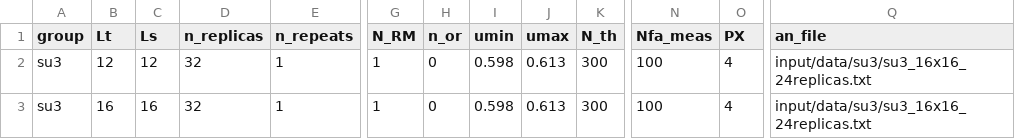
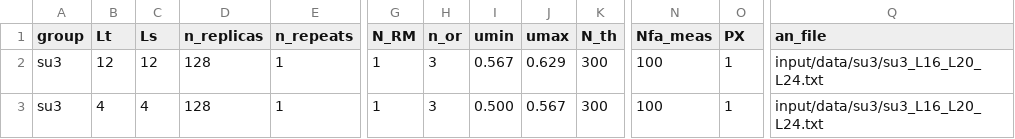
Before and after one commit to fzierler/LLR_HiRep_heatbath_input, a CSV file: input/tursa_su3_zeroT.csv, drawn as a sheet; only a part is shown, gaps mark what is left out; the diff names each change by its address in the sheet, - before the commit and + after, or states it on an @@ line.

```diff
--- a/input/tursa_su3_zeroT.csv
+++ b/input/tursa_su3_zeroT.csv
-D2:D3 (n_replicas): 32
+D2:D3 (n_replicas): 128
-H2:H3 (n_or): 0
+H2:H3 (n_or): 3
-I2 (umin): 0.598
+I2 (umin): 0.567
-J2 (umax): 0.613
+J2 (umax): 0.629
-O2:O3 (PX): 4
+O2:O3 (PX): 1
-Q2:Q3 (an_file): input/data/su3/su3_16x16_24replicas.txt
+Q2:Q3 (an_file): input/data/su3/su3_L16_L20_L24.txt
-B3 (Lt): 16
+B3 (Lt): 4
-C3 (Ls): 16
+C3 (Ls): 4
-I3 (umin): 0.598
+I3 (umin): 0.500
-J3 (umax): 0.613
+J3 (umax): 0.567
```
Also changed, not shown: input/dial3_su4.csv, 2 other files.
